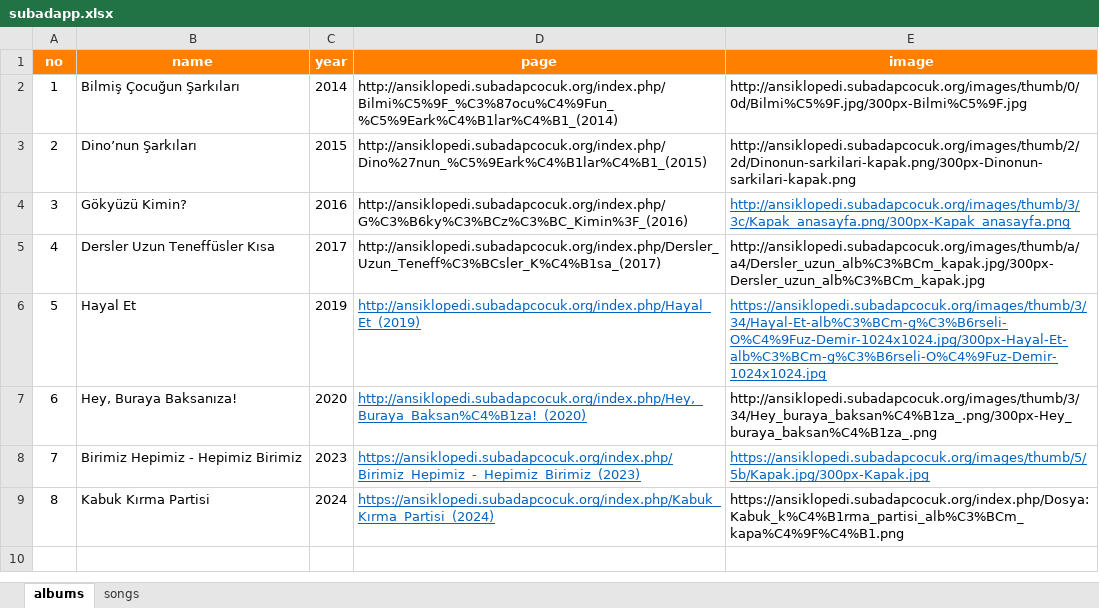
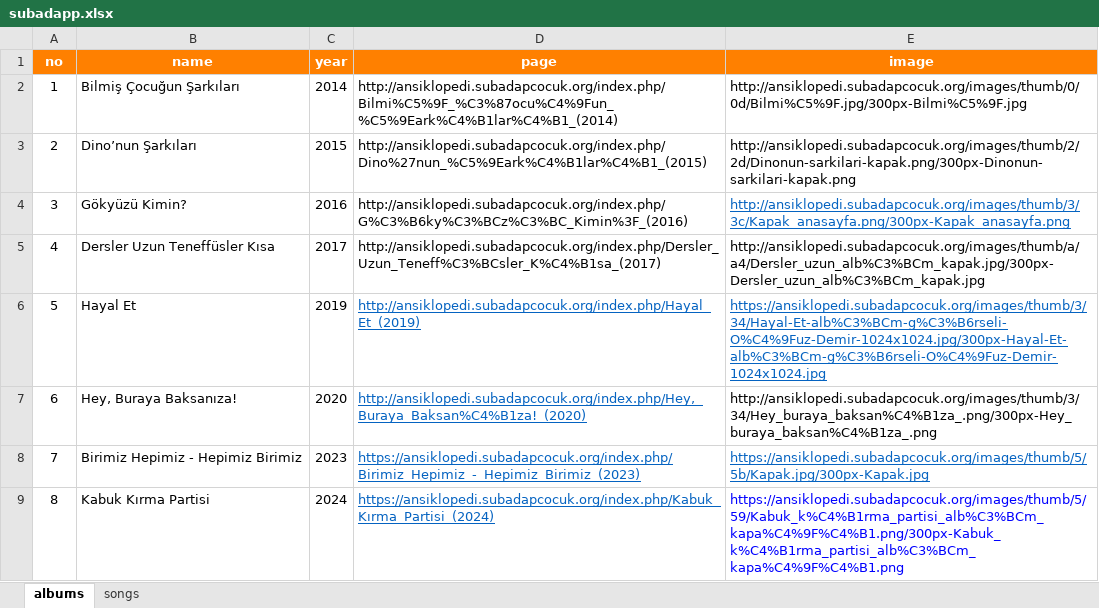
Before and after one commit to subadapcocuk/subadapp, an Excel workbook: data/subadapp.xlsx, sheet albums, drawn as a sheet; values as stored, in another font and other column widths than the file's, no borders; the diff names each change by its address in the sheet, - before the commit and + after, or states it on an @@ line.

```diff
--- a/data/subadapp.xlsx (sheet albums)
+++ b/data/subadapp.xlsx (sheet albums)
-E9 (image): https://ansiklopedi.subadapcocuk.org/index.php/Dosya:Kabuk_k%C4%B1rma_partisi_alb%C3%BCm_kapa%C4%9F%C4%B1.png
+E9 (image): https://ansiklopedi.subadapcocuk.org/images/thumb/5/59/Kabuk_k%C4%B1rma_partisi_alb%C3%BCm_kapa%C4%9F%C4%B1.png/300px-Kabuk_k%C4%B1rma_partisi_alb%C3%BCm_kapa%C4%9F%C4%B1.png
-E9 text colour: black
+E9 text colour: #0000FF
```
Also changed, not shown: sheet songs, 18 other files.
